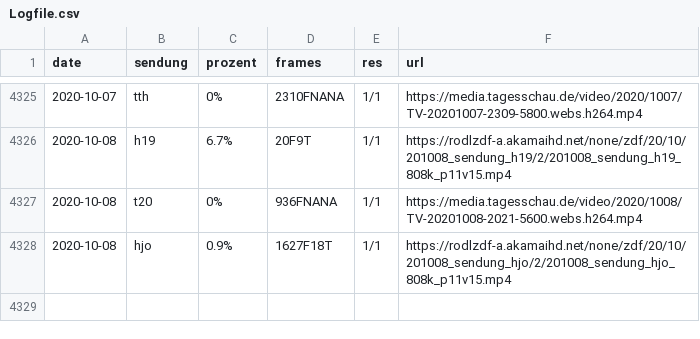
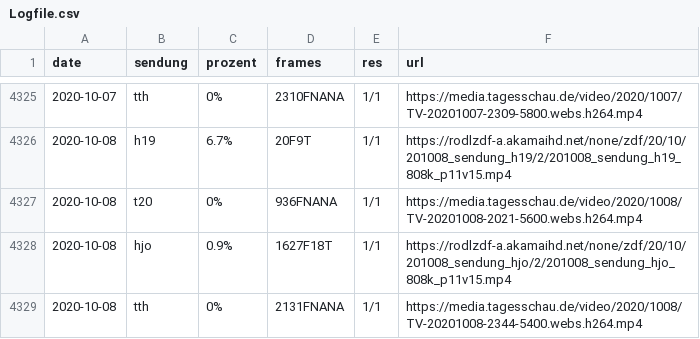
Before and after one commit to georoen/standbildNews, a CSV file: Logfile.csv, drawn as a sheet; only a part is shown, gaps mark what is left out.

Commit message:
tth 2020-10-08

```diff
--- a/Logfile.csv
+++ b/Logfile.csv
@@ -4328 +4328,2 @@ date,sendung,prozent,frames,res,url
 2020-10-08,hjo,0.9%,1627F18T,1/1,https://rodlzdf-a.akamaihd.net/none/zdf/20/10/201008_sendung_hjo/2/201008_sendung_hjo_808k_p11v15.mp4
+2020-10-08,tth,0%,2131FNANA,1/1,https://media.tagesschau.de/video/2020/1008/TV-20201008-2344-5400.webs.h264.mp4
```
